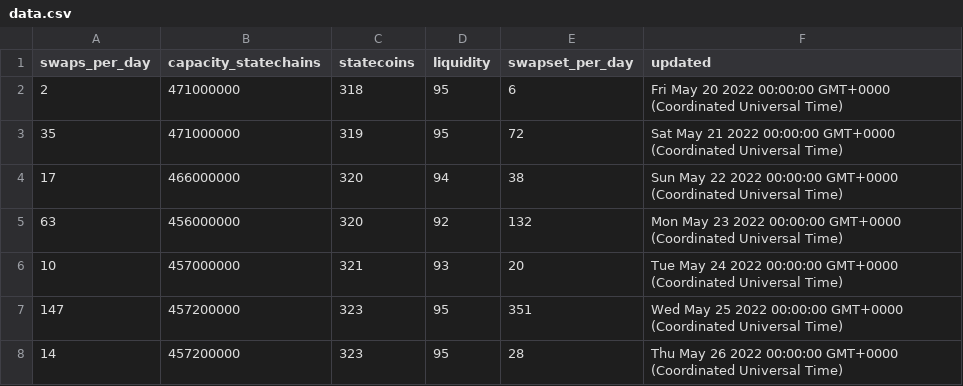
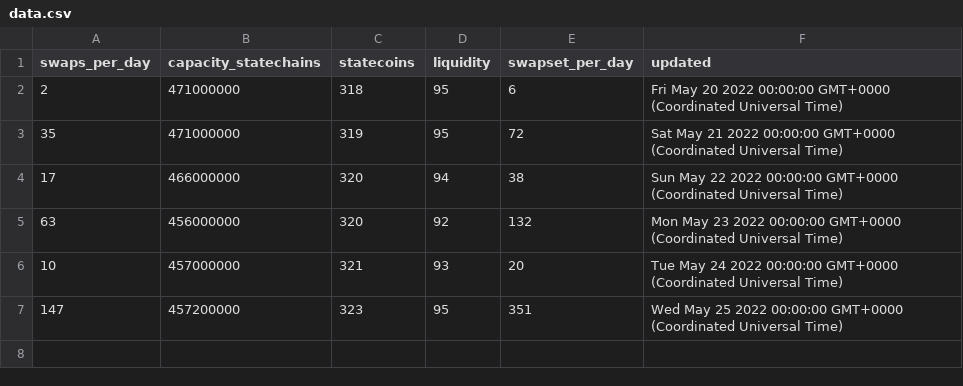
Before and after one commit to layer2tech/mercury-explorer, a CSV file: api/data.csv, drawn as a sheet.

Commit message:
Update data.csv

```diff
--- a/api/data.csv
+++ b/api/data.csv
@@ -7,2 +7 @@ swaps_per_day,capacity_statechains,statecoins,liquidity,swapset_per_day,updated
 147,457200000,323,95,351,Wed May 25 2022 00:00:00 GMT+0000 (Coordinated Universal Time)
-14,457200000,323,95,28,Thu May 26 2022 00:00:00 GMT+0000 (Coordinated Universal Time)
```
